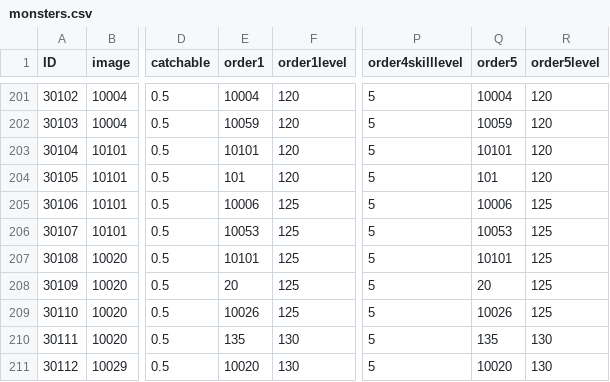
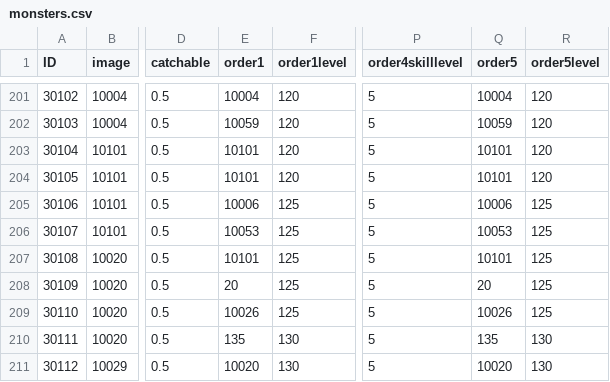
Before and after one commit to henyouqian/cdgm, a CSV file: data/monsters.csv, drawn as a sheet; only a part is shown, gaps mark what is left out; the diff names each change by its address in the sheet, - before the commit and + after, or states it on an @@ line.

Commit message:
lw

```diff
--- a/data/monsters.csv
+++ b/data/monsters.csv
-E204 (order1): 101
+E204 (order1): 10101
-Q204 (order5): 101
+Q204 (order5): 10101
```
